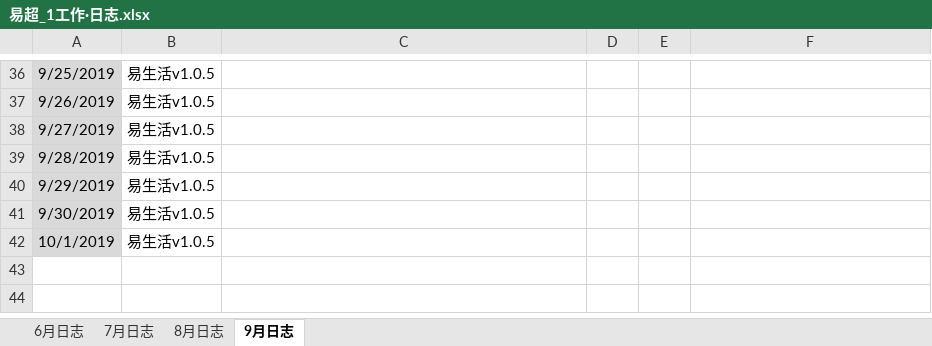
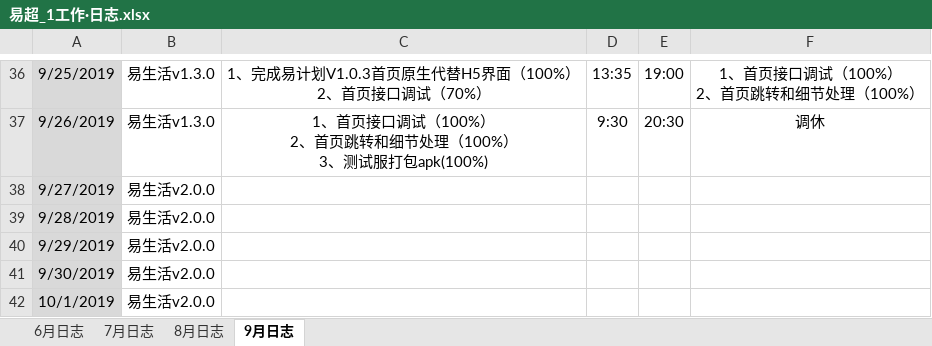
Before and after one commit to xiaofengshen/heheh, an Excel workbook: 易超_1工作·日志.xlsx, sheet 9月日志, drawn as a sheet; only a part is shown, gaps mark what is left out; values as stored, in another font and other column widths than the file's, no borders; ↵ is a line break in a cell; the diff covers the shown part only; the diff names each change by its address in the sheet, - before the commit and + after, or states it on an @@ line.

```diff
--- a/易超_1工作·日志.xlsx (sheet 9月日志)
+++ b/易超_1工作·日志.xlsx (sheet 9月日志)
-B36:B37: 易生活v1.0.5
+B36:B37: 易生活v1.3.0
-C36: (empty)
+C36: 1、完成易计划V1.0.3首页原生代替H5界面（100%） ↵ 2、首页接口调试（70%）
-D36: (empty)
+D36: 13:35
-E36: (empty)
+E36: 19:00
-F36: (empty)
+F36: 1、首页接口调试（100%） ↵ 2、首页跳转和细节处理（100%）
-C37: (empty)
+C37: 1、首页接口调试（100%） ↵ 2、首页跳转和细节处理（100%） ↵ 3、测试服打包apk(100%)
-D37: (empty)
+D37: 9:30
-E37: (empty)
+E37: 20:30
-F37: (empty)
+F37: 调休
-B38:B42: 易生活v1.0.5
+B38:B42: 易生活v2.0.0
```
Also changed, not shown: 44 edited cells elsewhere in this sheet.
